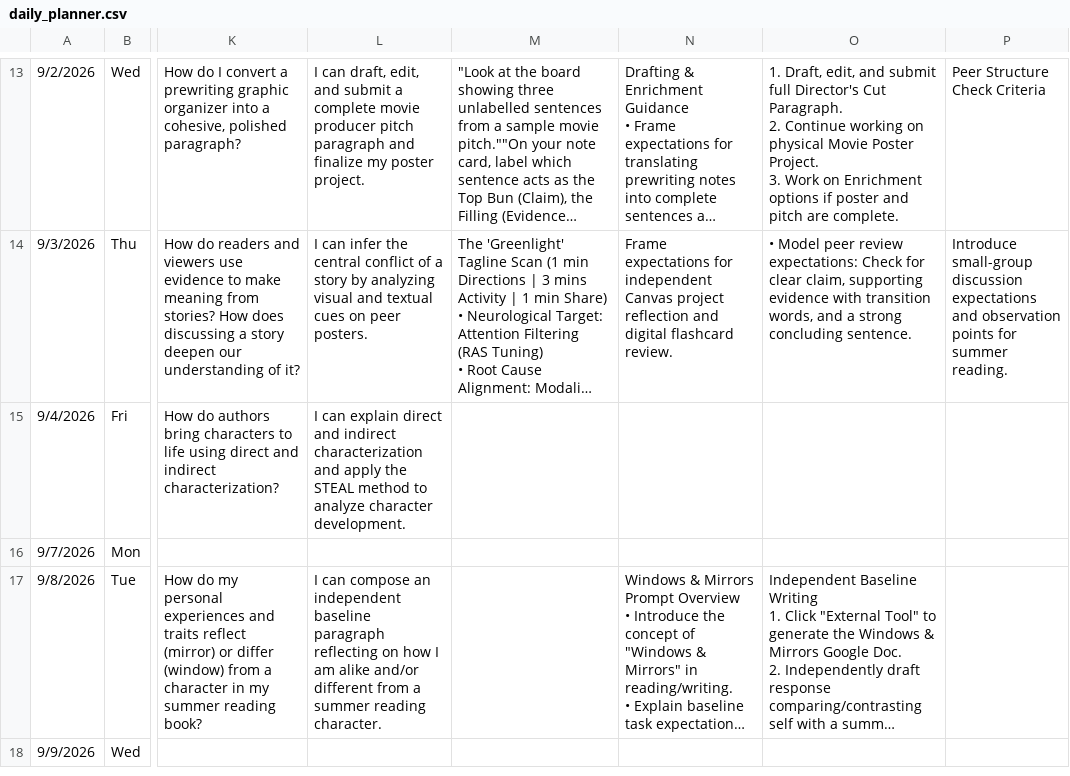
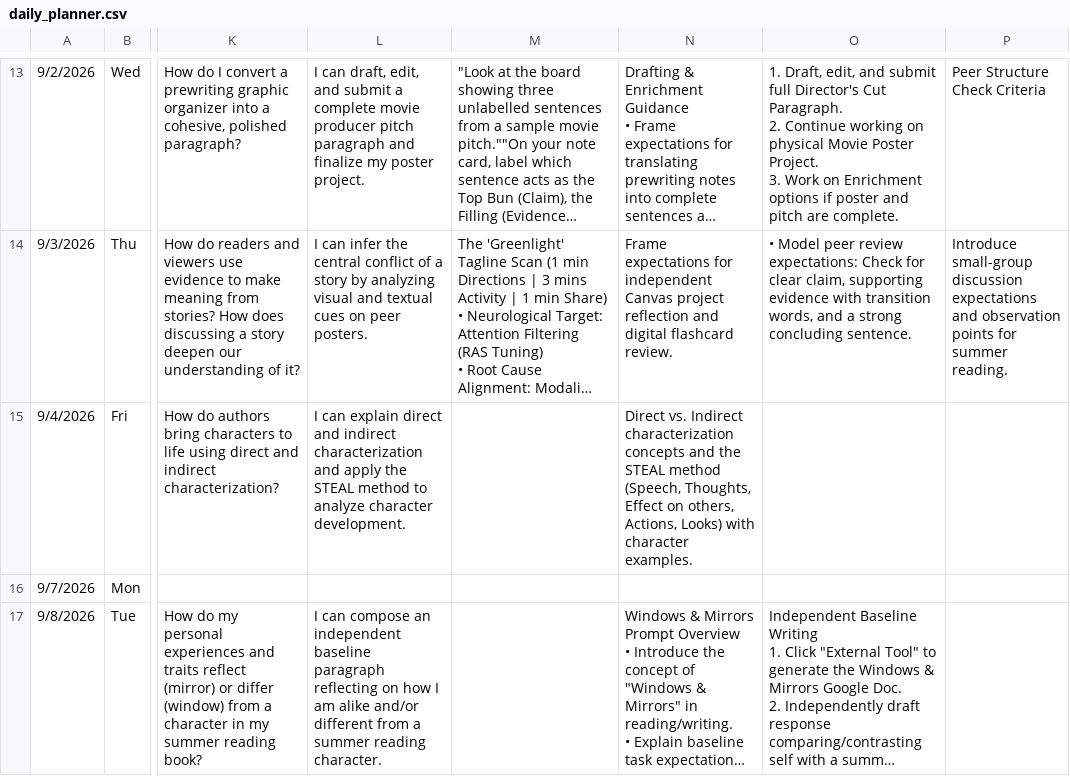
Before and after one commit to kimberlyjmartin/2026_Lesson_Planner_Calendar, a CSV file: daily_planner.csv, drawn as a sheet; only a part is shown, gaps mark what is left out; the shorter side is filled out with more unchanged rows; long unchanged cells end in …; the diff names each change by its address in the sheet, - before the commit and + after, or states it on an @@ line.

Commit message:
Auto-sync Daily Planner — 2026-08-31T03:22:47.481Z

```diff
--- a/daily_planner.csv
+++ b/daily_planner.csv
-N15: (empty)
+N15: Direct vs. Indirect characterization concepts and the STEAL method (Speech, Thoughts, Effect on others, Actions, Looks) with character examples.
```
